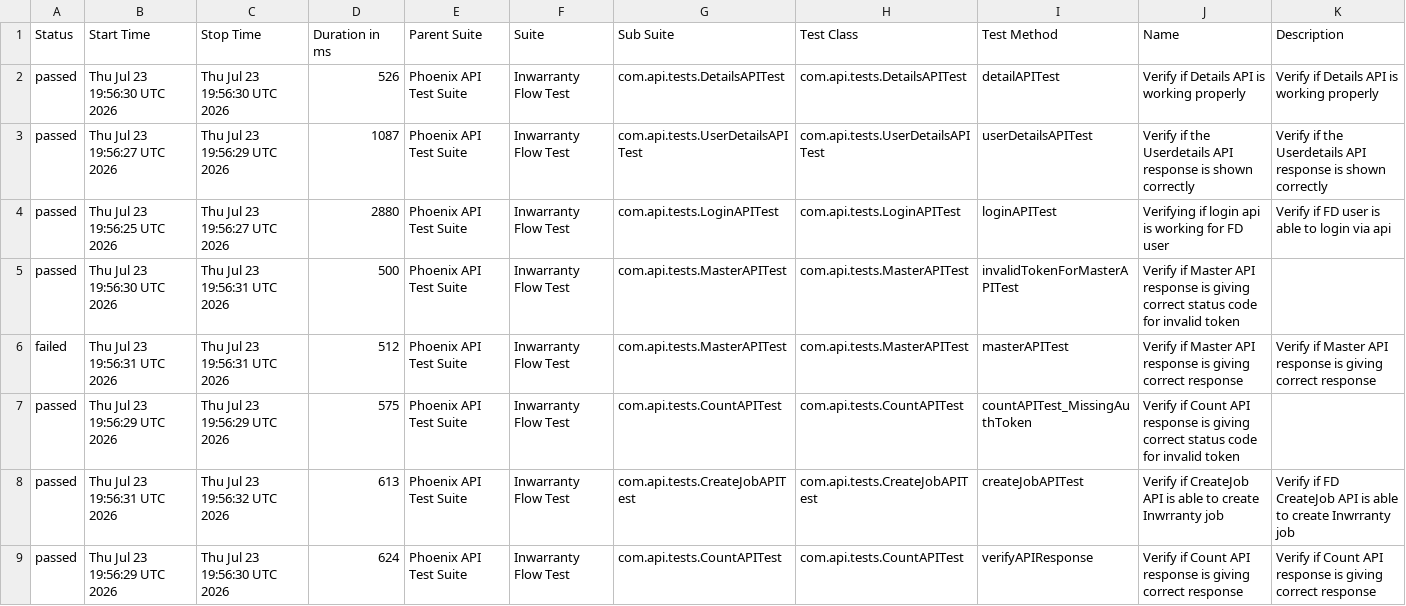
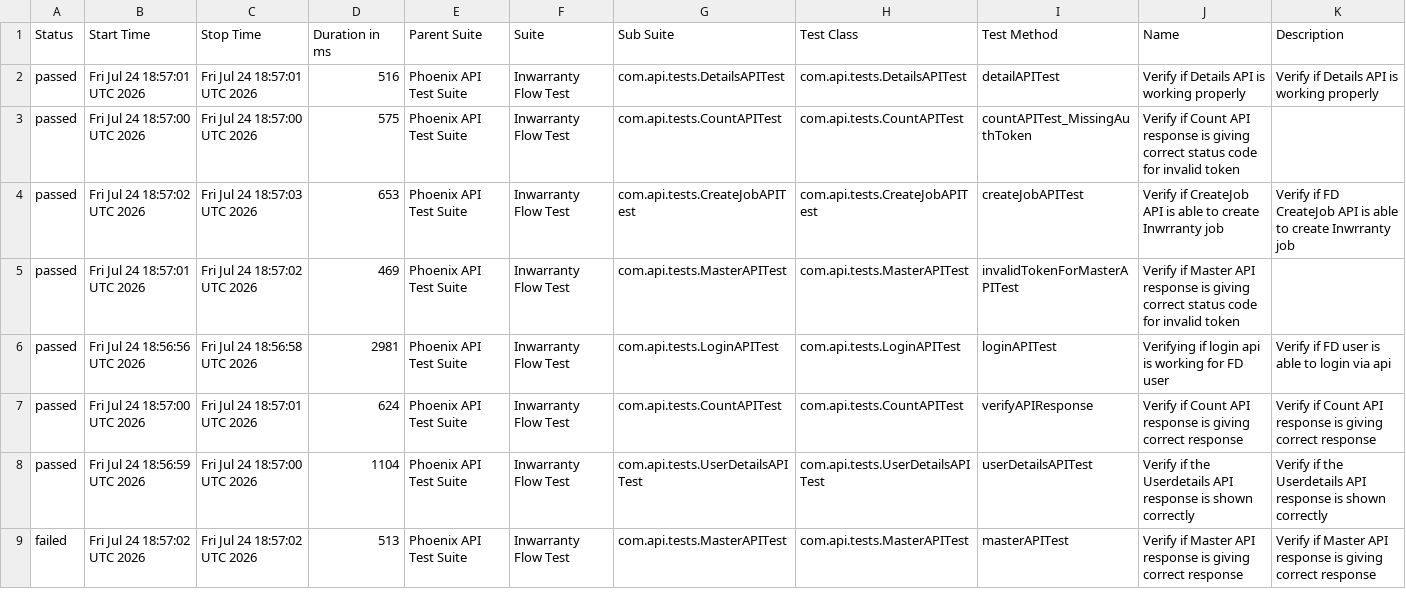
Before and after one commit to rounit/PhoenixTestAutomationFramework, a CSV file: data/suites.csv, drawn as a sheet.

```diff
--- a/data/suites.csv
+++ b/data/suites.csv
@@ -1,9 +1,9 @@
 "Status","Start Time","Stop Time","Duration in ms","Parent Suite","Suite","Sub Suite","Test Class","Test Method","Name","Description"
-"passed","Thu Jul 23 19:56:30 UTC 2026","Thu Jul 23 19:56:30 UTC 2026","526","Phoenix API Test Suite","Inwarranty Flow Test","com.api.tests.DetailsAPITest","com.api.tests.DetailsAPITest","detailAPITest","Verify if Details API is working properly","Verify if Details API is working properly"
-"passed","Thu Jul 23 19:56:27 UTC 2026","Thu Jul 23 19:56:29 UTC 2026","1087","Phoenix API Test Suite","Inwarranty Flow Test","com.api.tests.UserDetailsAPITest","com.api.tests.UserDetailsAPITest","userDetailsAPITest","Verify if the Userdetails API response is shown correctly","Verify if the Userdetails API response is shown correctly"
-"passed","Thu Jul 23 19:56:25 UTC 2026","Thu Jul 23 19:56:27 UTC 2026","2880","Phoenix API Test Suite","Inwarranty Flow Test","com.api.tests.LoginAPITest","com.api.tests.LoginAPITest","loginAPITest","Verifying if login api is working for FD user","Verify if FD user is able to login via api"
-"passed","Thu Jul 23 19:56:30 UTC 2026","Thu Jul 23 19:56:31 UTC 2026","500","Phoenix API Test Suite","Inwarranty Flow Test","com.api.tests.MasterAPITest","com.api.tests.MasterAPITest","invalidTokenForMasterAPITest","Verify if Master API response is giving correct status code for invalid token",""
-"failed","Thu Jul 23 19:56:31 UTC 2026","Thu Jul 23 19:56:31 UTC 2026","512","Phoenix API Test Suite","Inwarranty Flow Test","com.api.tests.MasterAPITest","com.api.tests.MasterAPITest","masterAPITest","Verify if Master API response is giving correct response","Verify if Master API response is giving correct response"
-"passed","Thu Jul 23 19:56:29 UTC 2026","Thu Jul 23 19:56:29 UTC 2026","575","Phoenix API Test Suite","Inwarranty Flow Test","com.api.tests.CountAPITest","com.api.tests.CountAPITest","countAPITest_MissingAuthToken","Verify if Count API response is giving correct status code for invalid token",""
-"passed","Thu Jul 23 19:56:31 UTC 2026","Thu Jul 23 19:56:32 UTC 2026","613","Phoenix API Test Suite","Inwarranty Flow Test","com.api.tests.CreateJobAPITest","com.api.tests.CreateJobAPITest","createJobAPITest","Verify if CreateJob API is able to create Inwrranty job","Verify if FD CreateJob API is able to create Inwrranty job"
-"passed","Thu Jul 23 19:56:29 UTC 2026","Thu Jul 23 19:56:30 UTC 2026","624","Phoenix API Test Suite","Inwarranty Flow Test","com.api.tests.CountAPITest","com.api.tests.CountAPITest","verifyAPIResponse","Verify if Count API response is giving correct response","Verify if Count API response is giving correct response"
+"passed","Fri Jul 24 18:57:01 UTC 2026","Fri Jul 24 18:57:01 UTC 2026","516","Phoenix API Test Suite","Inwarranty Flow Test","com.api.tests.DetailsAPITest","com.api.tests.DetailsAPITest","detailAPITest","Verify if Details API is working properly","Verify if Details API is working properly"
+"passed","Fri Jul 24 18:57:00 UTC 2026","Fri Jul 24 18:57:00 UTC 2026","575","Phoenix API Test Suite","Inwarranty Flow Test","com.api.tests.CountAPITest","com.api.tests.CountAPITest","countAPITest_MissingAuthToken","Verify if Count API response is giving correct status code for invalid token",""
+"passed","Fri Jul 24 18:57:02 UTC 2026","Fri Jul 24 18:57:03 UTC 2026","653","Phoenix API Test Suite","Inwarranty Flow Test","com.api.tests.CreateJobAPITest","com.api.tests.CreateJobAPITest","createJobAPITest","Verify if CreateJob API is able to create Inwrranty job","Verify if FD CreateJob API is able to create Inwrranty job"
+"passed","Fri Jul 24 18:57:01 UTC 2026","Fri Jul 24 18:57:02 UTC 2026","469","Phoenix API Test Suite","Inwarranty Flow Test","com.api.tests.MasterAPITest","com.api.tests.MasterAPITest","invalidTokenForMasterAPITest","Verify if Master API response is giving correct status code for invalid token",""
+"passed","Fri Jul 24 18:56:56 UTC 2026","Fri Jul 24 18:56:58 UTC 2026","2981","Phoenix API Test Suite","Inwarranty Flow Test","com.api.tests.LoginAPITest","com.api.tests.LoginAPITest","loginAPITest","Verifying if login api is working for FD user","Verify if FD user is able to login via api"
+"passed","Fri Jul 24 18:57:00 UTC 2026","Fri Jul 24 18:57:01 UTC 2026","624","Phoenix API Test Suite","Inwarranty Flow Test","com.api.tests.CountAPITest","com.api.tests.CountAPITest","verifyAPIResponse","Verify if Count API response is giving correct response","Verify if Count API response is giving correct response"
+"passed","Fri Jul 24 18:56:59 UTC 2026","Fri Jul 24 18:57:00 UTC 2026","1104","Phoenix API Test Suite","Inwarranty Flow Test","com.api.tests.UserDetailsAPITest","com.api.tests.UserDetailsAPITest","userDetailsAPITest","Verify if the Userdetails API response is shown correctly","Verify if the Userdetails API response is shown correctly"
+"failed","Fri Jul 24 18:57:02 UTC 2026","Fri Jul 24 18:57:02 UTC 2026","513","Phoenix API Test Suite","Inwarranty Flow Test","com.api.tests.MasterAPITest","com.api.tests.MasterAPITest","masterAPITest","Verify if Master API response is giving correct response","Verify if Master API response is giving correct response"
```
Also changed, not shown: data/behaviors.csv, 52 other files.
